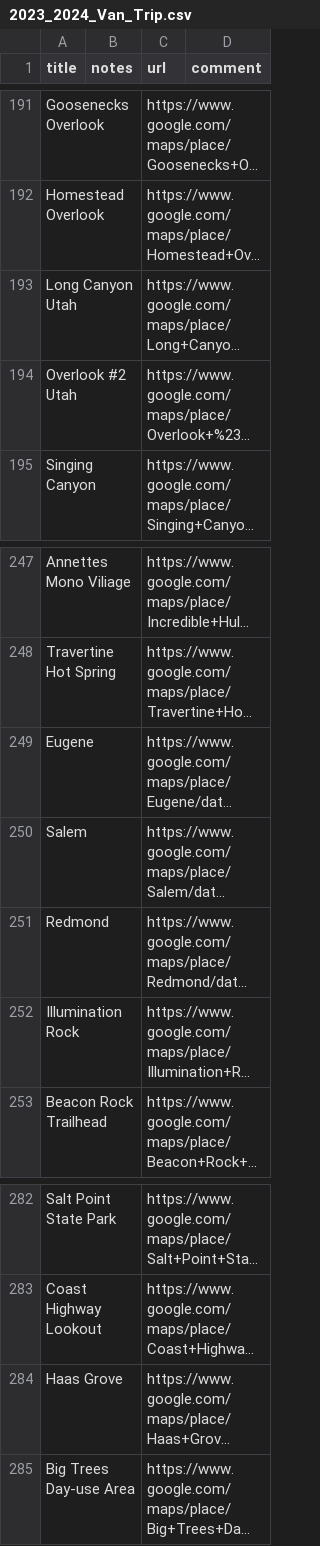
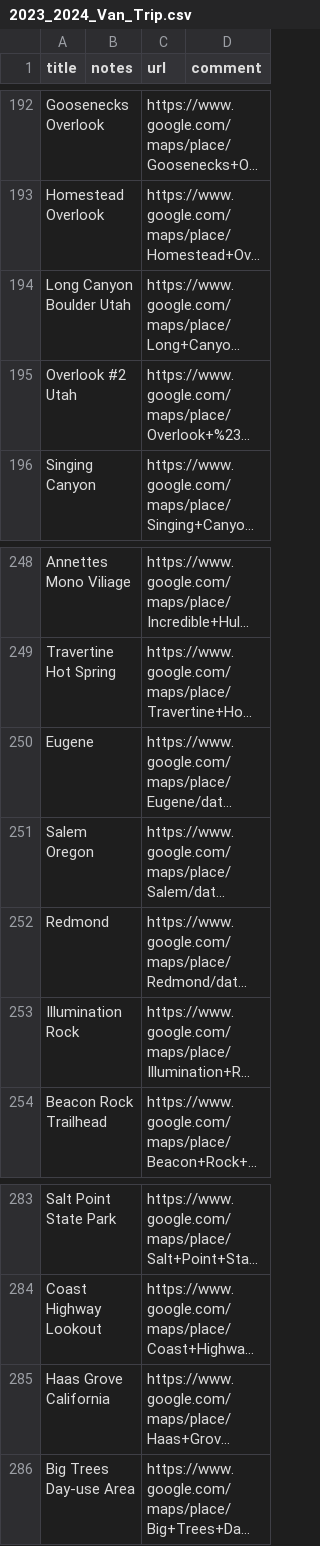
Before and after one commit to glassbead0/climb_wise, a CSV file: csv_files/2023_2024_Van_Trip.csv, drawn as a sheet; only a part is shown, gaps mark what is left out; long unchanged cells end in …; addresses are those after the commit; the diff covers the shown part only; the diff names each change by its address in the sheet, - before the commit and + after, or states it on an @@ line.

```diff
--- a/csv_files/2023_2024_Van_Trip.csv
+++ b/csv_files/2023_2024_Van_Trip.csv
-A194 (title): Long Canyon Utah
+A194 (title): Long Canyon Boulder Utah
-A251 (title): Salem
+A251 (title): Salem Oregon
-A285 (title): Haas Grove
+A285 (title): Haas Grove California
```
Also changed, not shown: 1 added row and 5 edited cells elsewhere in this file, 12 other files.
